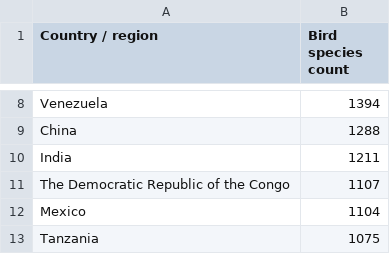
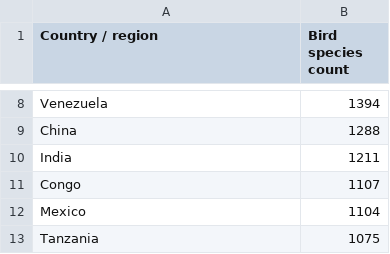
Before and after one commit to lilyfishman/BirdPeople, a CSV file: BirdSpecies.csv, drawn as a sheet; only a part is shown, gaps mark what is left out.

Commit message:
Update BirdSpecies.csv

```diff
--- a/BirdSpecies.csv
+++ b/BirdSpecies.csv
@@ -10,3 +10,3 @@ China,1288,,
 India,1211,,
-The Democratic Republic of the Congo,1107,,
+Congo,1107,,
 Mexico,1104,,
```
